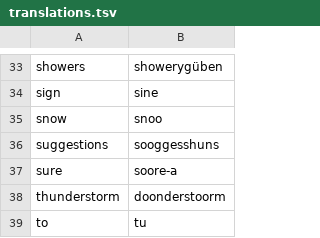
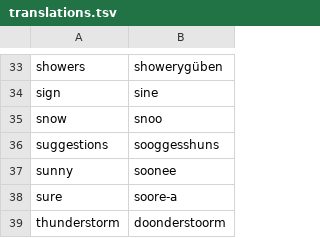
Before and after one commit to AnAlgorithm/bork-dictionary, a TSV file: translations.tsv, drawn as a sheet; only a part is shown, gaps mark what is left out; the shorter side is filled out with more unchanged rows; the diff names each change by its address in the sheet, - before the commit and + after, or states it on an @@ line.

Commit message:
Added sunny and soonee

```diff
--- a/translations.tsv
+++ b/translations.tsv
+row 37: sunny | soonee
```
